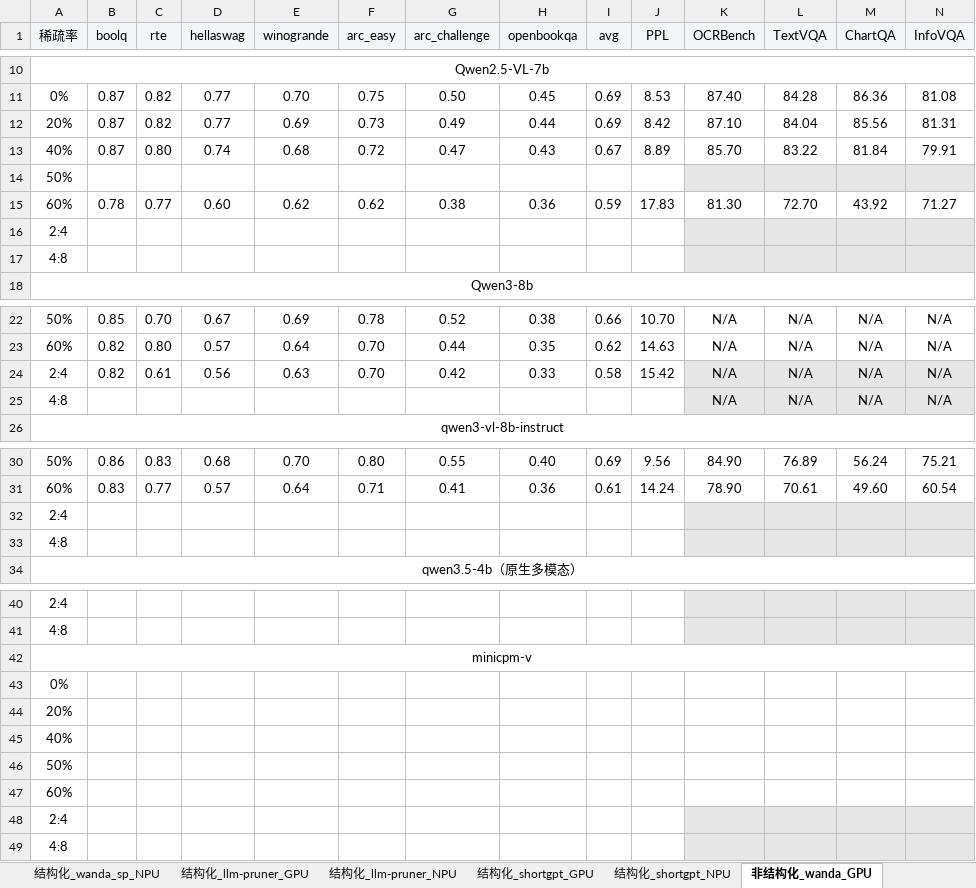
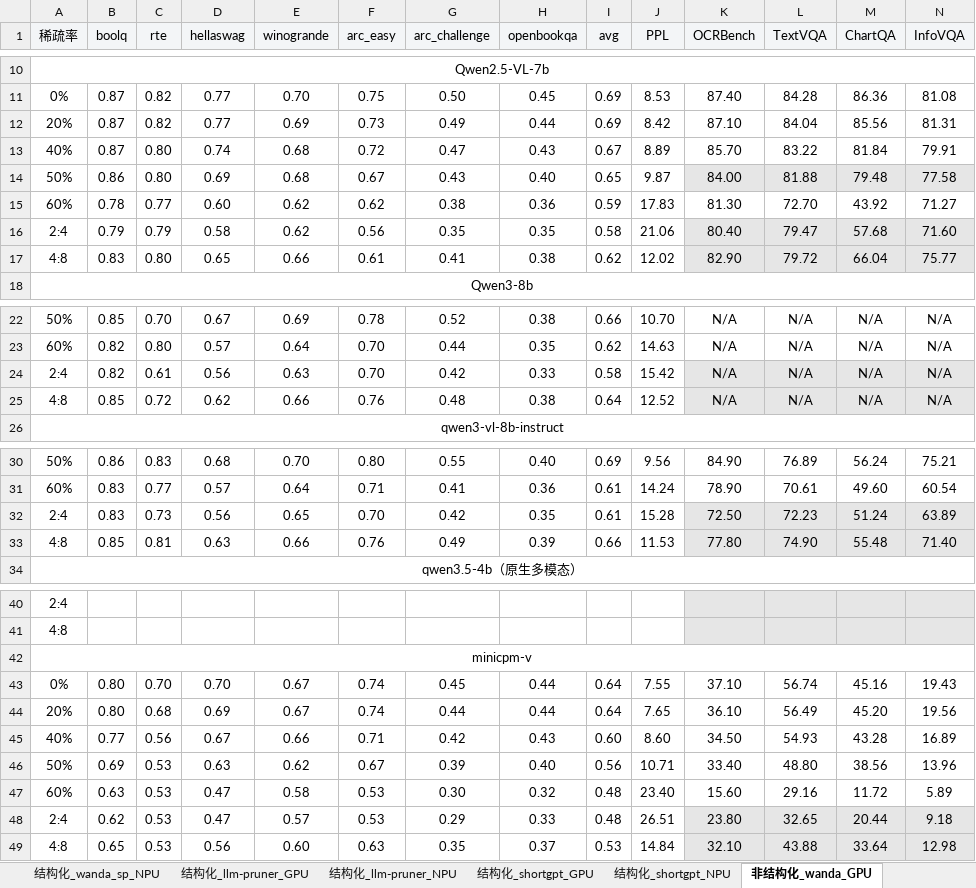
Before and after one commit to MAC-AutoML/MindPipe, an Excel workbook: 剪枝结果-飞书.xlsx, sheet 非结构化_wanda_GPU, drawn as a sheet; only a part is shown, gaps mark what is left out; values as stored, in another font and other column widths than the file's, no borders; removed rows and columns are numbered as before the commit, all else as after; rows hold the shown columns only; the diff names each change by its address in the sheet, - before the commit and + after, or states it on an @@ line.

```diff
--- a/剪枝结果-飞书.xlsx (sheet 非结构化_wanda_GPU)
+++ b/剪枝结果-飞书.xlsx (sheet 非结构化_wanda_GPU)
-row 14: 50%
+row 14: 50% | 0.86 | 0.80 | 0.69 | 0.68 | 0.67 | 0.43 | 0.40 | 0.65 | 9.87 | 84.00 | 81.88 | 79.48 | 77.58
-row 16: 2:4
-row 17: 4:8
+row 16: 2:4 | 0.79 | 0.79 | 0.58 | 0.62 | 0.56 | 0.35 | 0.35 | 0.58 | 21.06 | 80.40 | 79.47 | 57.68 | 71.60
+row 17: 4:8 | 0.83 | 0.80 | 0.65 | 0.66 | 0.61 | 0.41 | 0.38 | 0.62 | 12.02 | 82.90 | 79.72 | 66.04 | 75.77
-B25 (boolq): (empty)
+B25 (boolq): 0.85
-C25 (rte): (empty)
+C25 (rte): 0.72
-D25 (hellaswag): (empty)
+D25 (hellaswag): 0.62
-E25 (winogrande): (empty)
+E25 (winogrande): 0.66
-F25 (arc_easy): (empty)
+F25 (arc_easy): 0.76
-G25 (arc_challenge): (empty)
+G25 (arc_challenge): 0.48
-H25 (openbookqa): (empty)
+H25 (openbookqa): 0.38
-I25 (avg): (empty)
+I25 (avg): 0.64
-J25 (PPL): (empty)
+J25 (PPL): 12.52
-row 32: 2:4
-row 33: 4:8
+row 32: 2:4 | 0.83 | 0.73 | 0.56 | 0.65 | 0.70 | 0.42 | 0.35 | 0.61 | 15.28 | 72.50 | 72.23 | 51.24 | 63.89
+row 33: 4:8 | 0.85 | 0.81 | 0.63 | 0.66 | 0.76 | 0.49 | 0.39 | 0.66 | 11.53 | 77.80 | 74.90 | 55.48 | 71.40
-row 43: 0%
-row 44: 20%
-row 45: 40%
-row 46: 50%
-row 47: 60%
-row 48: 2:4
-row 49: 4:8
+row 43: 0% | 0.80 | 0.70 | 0.70 | 0.67 | 0.74 | 0.45 | 0.44 | 0.64 | 7.55 | 37.10 | 56.74 | 45.16 | 19.43
+row 44: 20% | 0.80 | 0.68 | 0.69 | 0.67 | 0.74 | 0.44 | 0.44 | 0.64 | 7.65 | 36.10 | 56.49 | 45.20 | 19.56
+row 45: 40% | 0.77 | 0.56 | 0.67 | 0.66 | 0.71 | 0.42 | 0.43 | 0.60 | 8.60 | 34.50 | 54.93 | 43.28 | 16.89
+row 46: 50% | 0.69 | 0.53 | 0.63 | 0.62 | 0.67 | 0.39 | 0.40 | 0.56 | 10.71 | 33.40 | 48.80 | 38.56 | 13.96
+row 47: 60% | 0.63 | 0.53 | 0.47 | 0.58 | 0.53 | 0.30 | 0.32 | 0.48 | 23.40 | 15.60 | 29.16 | 11.72 | 5.89
+row 48: 2:4 | 0.62 | 0.53 | 0.47 | 0.57 | 0.53 | 0.29 | 0.33 | 0.48 | 26.51 | 23.80 | 32.65 | 20.44 | 9.18
+row 49: 4:8 | 0.65 | 0.53 | 0.56 | 0.60 | 0.63 | 0.35 | 0.37 | 0.53 | 14.84 | 32.10 | 43.88 | 33.64 | 12.98
```
Also changed, not shown: sheet 非结构化_SparseGPT_GPU, sheet 非结构化_alps_GPU, sheet 非结构化_wanda_NPU, sheet 结构化_llm-pruner_GPU, sheet 结构化_wanda_sp_GPU, sheet 结构化_flap_GPU, 7 more sheets, 17 other files.
